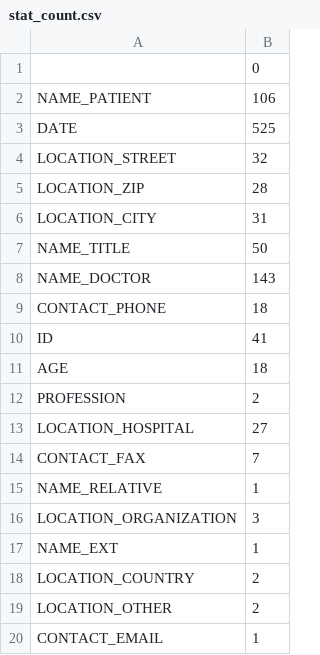
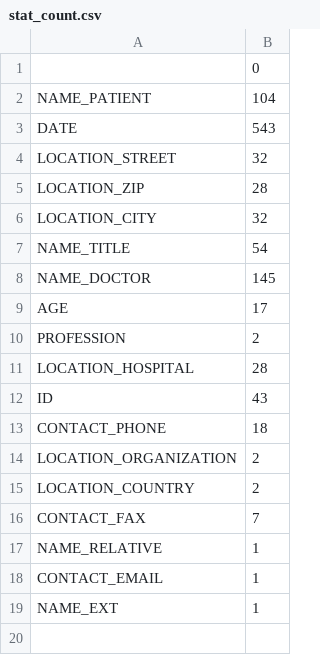
Before and after one commit to chlor/GeMTeX-Pseudonymization, a CSV file: test_stat_data/stat_count.csv, drawn as a sheet.

```diff
--- a/test_stat_data/stat_count.csv
+++ b/test_stat_data/stat_count.csv
@@ -1,20 +1,19 @@
 ,0
-NAME_PATIENT,106
-DATE,525
+NAME_PATIENT,104
+DATE,543
 LOCATION_STREET,32
 LOCATION_ZIP,28
-LOCATION_CITY,31
-NAME_TITLE,50
-NAME_DOCTOR,143
+LOCATION_CITY,32
+NAME_TITLE,54
+NAME_DOCTOR,145
+AGE,17
+PROFESSION,2
+LOCATION_HOSPITAL,28
+ID,43
 CONTACT_PHONE,18
-ID,41
-AGE,18
-PROFESSION,2
-LOCATION_HOSPITAL,27
+LOCATION_ORGANIZATION,2
+LOCATION_COUNTRY,2
 CONTACT_FAX,7
 NAME_RELATIVE,1
-LOCATION_ORGANIZATION,3
+CONTACT_EMAIL,1
 NAME_EXT,1
-LOCATION_COUNTRY,2
-LOCATION_OTHER,2
-CONTACT_EMAIL,1
```
Also changed, not shown: test_stat_data/stat_count_sum.csv, test_stat_data/stat_data.csv, 7 other files.
